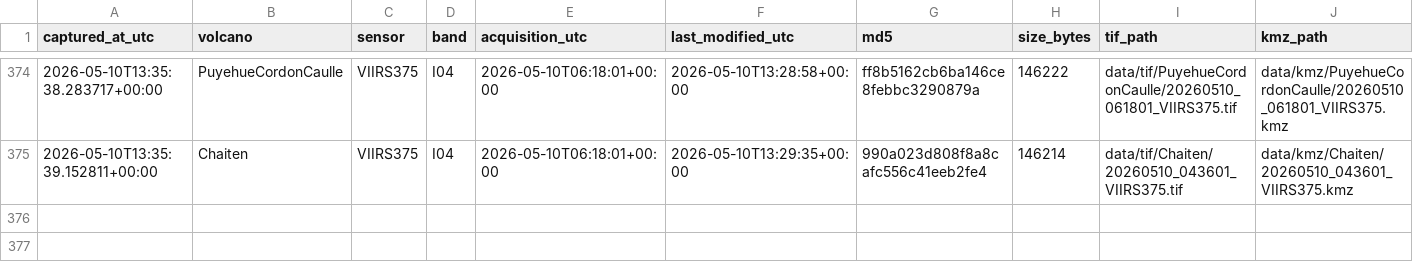
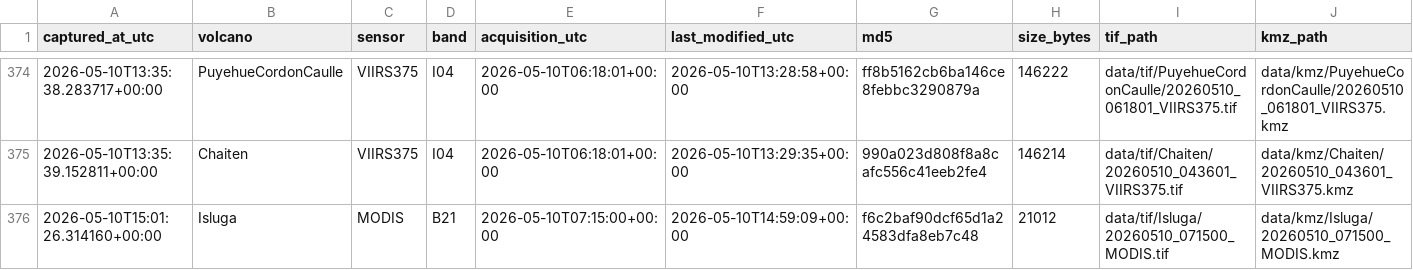
Before and after one commit to MendozaVolcanic/mirova-tif-archive, a CSV file: index.csv, drawn as a sheet; only a part is shown, gaps mark what is left out; the diff names each change by its address in the sheet, - before the commit and + after, or states it on an @@ line.

```diff
--- a/index.csv
+++ b/index.csv
+row 376: 2026-05-10T15:01:26.314160+00:00 | Isluga | MODIS | B21 | 2026-05-10T07:15:00+00:00 | 2026-05-10T14:59:09+00:00 | f6c2baf90dcf65d1a24583dfa8eb7c48 | 21012 | data/tif/Isluga/20260510_071500_MODIS.tif | data/kmz/Isluga/20260510_071500_MODIS.kmz
```
Also changed, not shown: index_png.csv, 6 other files.
